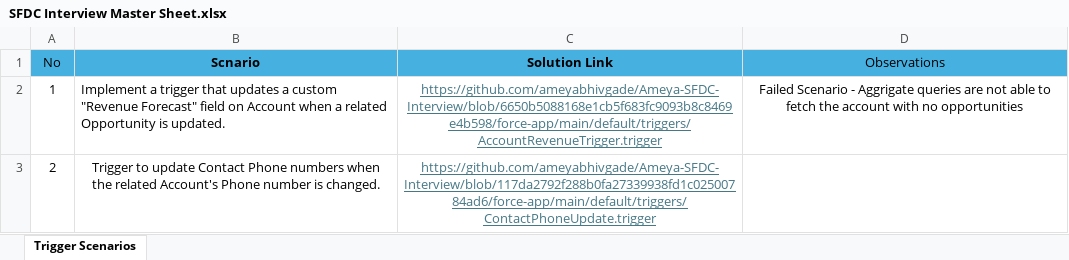
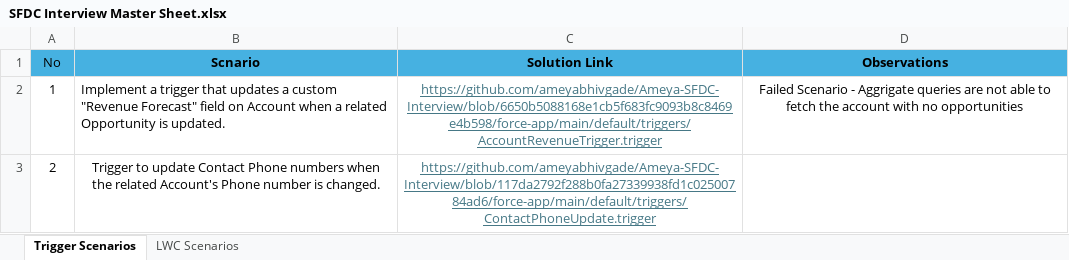
Before and after one commit to ameyabhivgade/Ameya-SFDC-Interview, an Excel workbook: force-app/main/default/staticresources/SFDC Interview Master Sheet.xlsx, sheet Trigger Scenarios, drawn as a sheet; values as stored, in another font and other column widths than the file's, no borders; the diff names each change by its address in the sheet, - before the commit and + after, or states it on an @@ line.

```diff
--- a/force-app/main/default/staticresources/SFDC Interview Master Sheet.xlsx (sheet Trigger Scenarios)
+++ b/force-app/main/default/staticresources/SFDC Interview Master Sheet.xlsx (sheet Trigger Scenarios)
+sheet tab: LWC Scenarios
-D1 bold: off
+D1 bold: on
```
Also changed, not shown: 28 other files.
